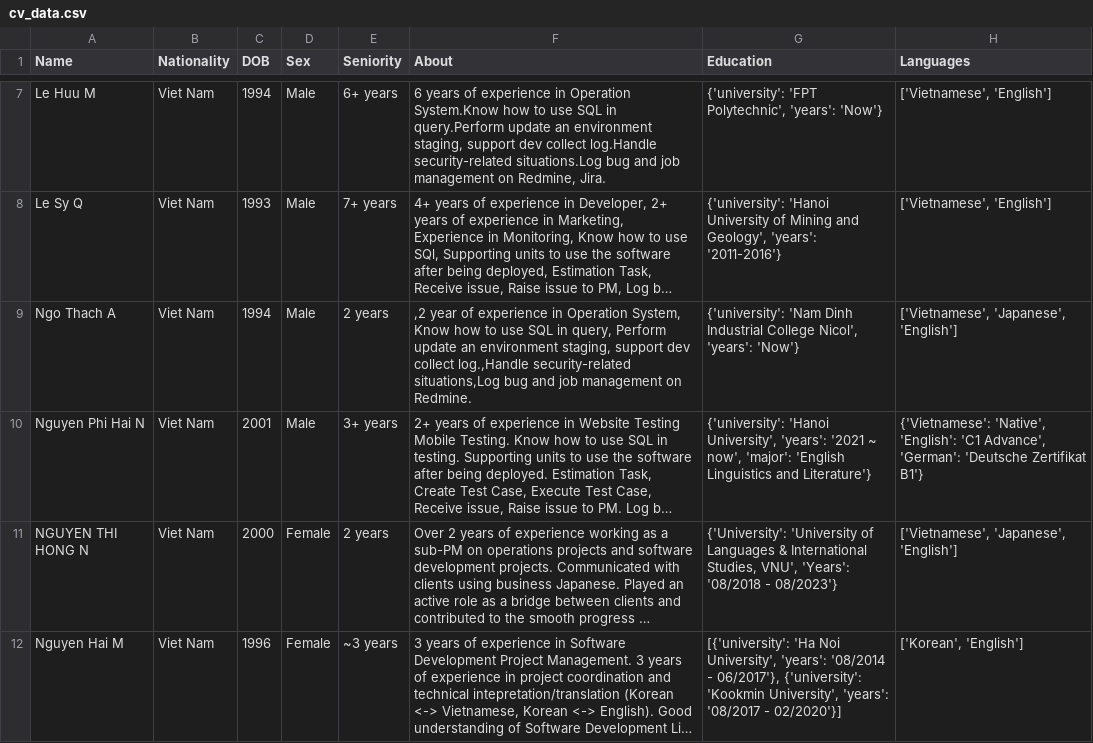
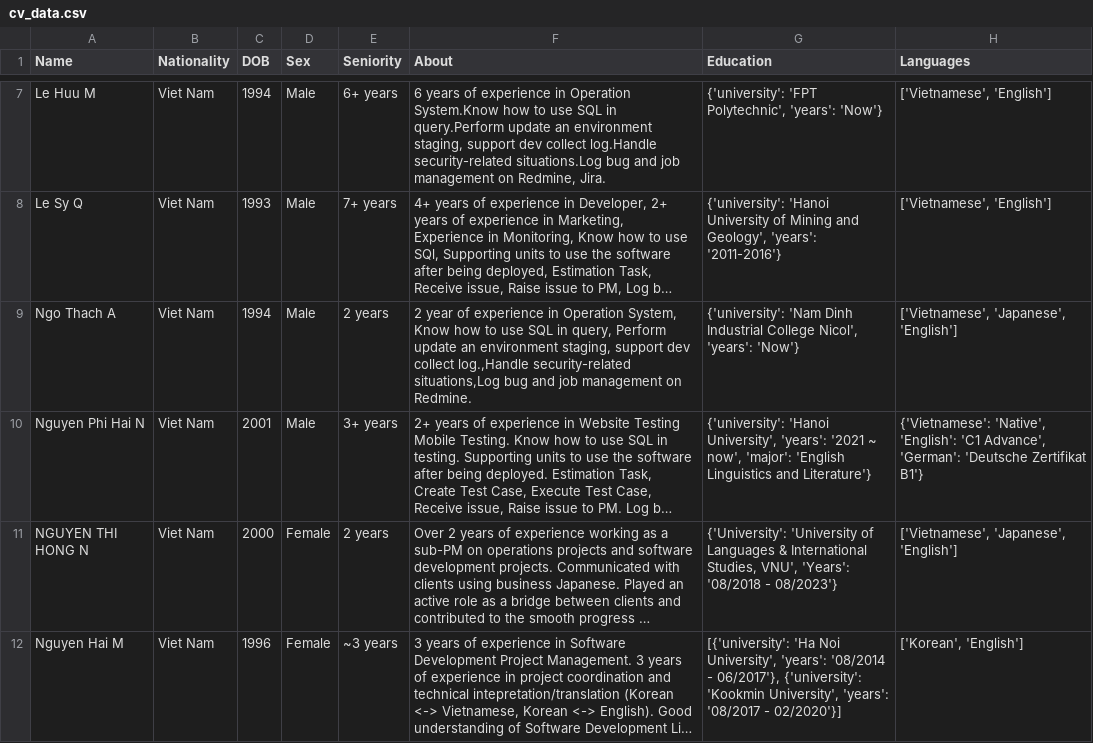
Before and after one commit to minhnhatdanchoi/dataset, a CSV file: cv_data.csv, drawn as a sheet; only a part is shown, gaps mark what is left out; long unchanged cells end in …; the diff names each change by its address in the sheet, - before the commit and + after, or states it on an @@ line.

```diff
--- a/cv_data.csv
+++ b/cv_data.csv
-F9 (About): ,2 year of…
+F9 (About): 2 year of…
```
Also changed, not shown: 2 other files.
